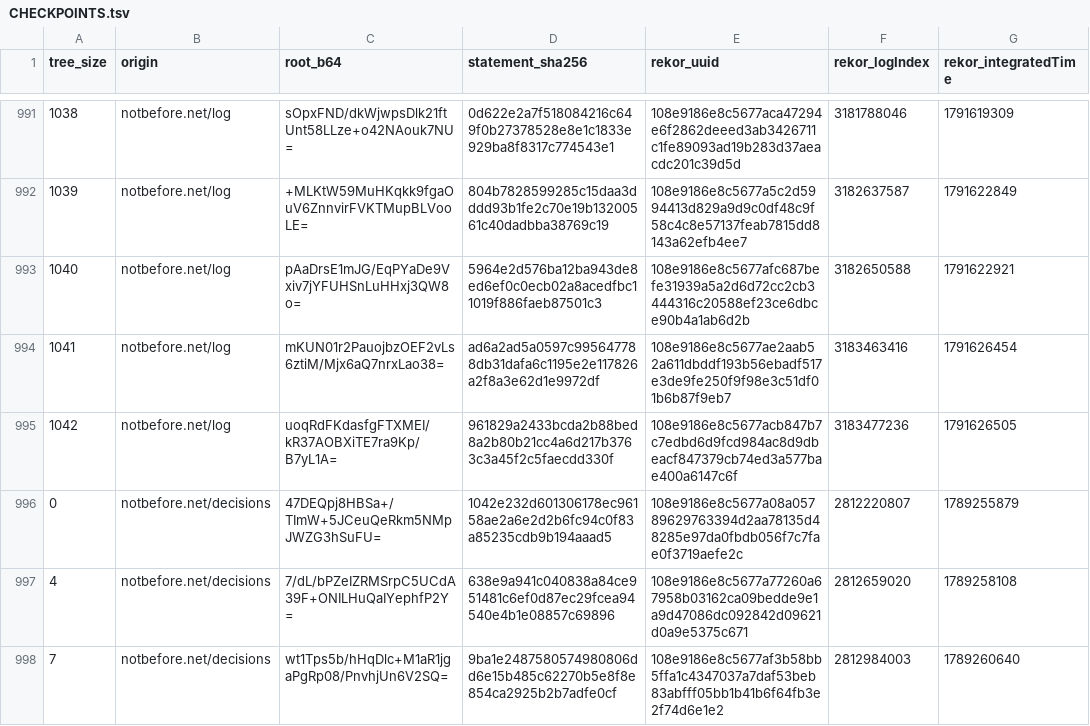
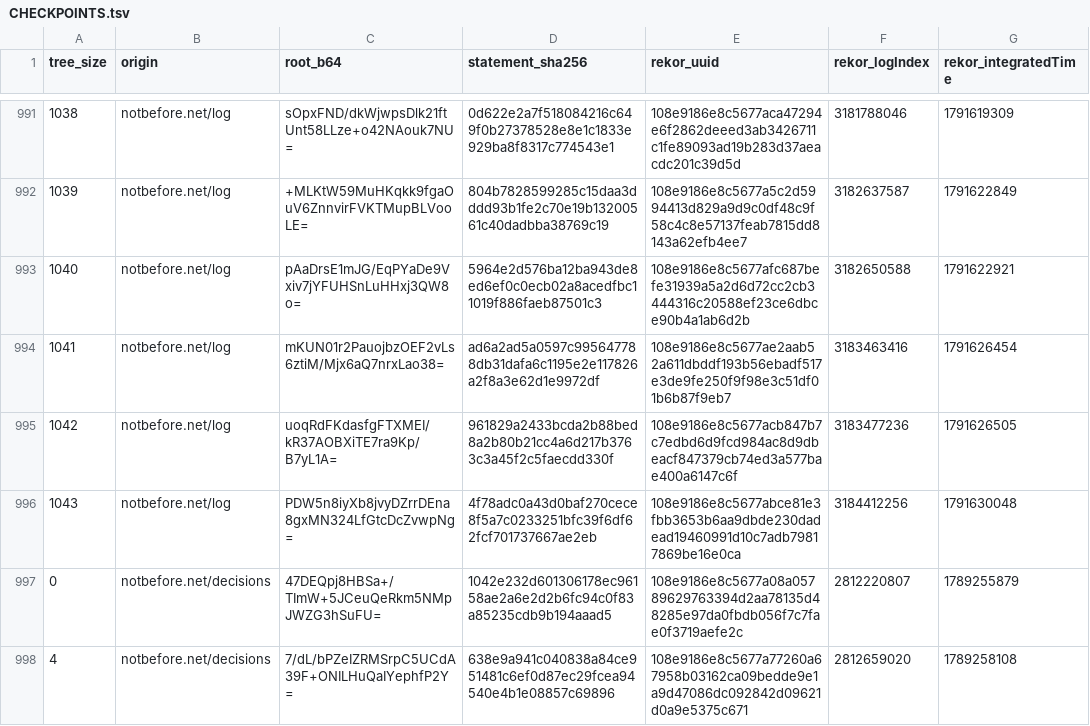
Before and after one commit to docdailey/qrng-beacon-log, a TSV file: CHECKPOINTS.tsv, drawn as a sheet; only a part is shown, gaps mark what is left out; the shorter side is filled out with more unchanged rows.

```diff
--- a/CHECKPOINTS.tsv
+++ b/CHECKPOINTS.tsv
@@ -995,2 +995,3 @@ tree_size	origin	root_b64	statement_sha256	rekor_uuid	rekor_logIndex	rekor_integ
 1042	notbefore.net/log	uoqRdFKdasfgFTXMEI/kR37AOBXiTE7ra9Kp/B7yL1A=	961829a2433bcda2b88bed8a2b80b21cc4a6d217b3763c3a45f2c5faecdd330f	108e9186e8c5677acb847b7c7edbd6d9fcd984ac8d9dbeacf847379cb74ed3a577bae400a6147c6f	3183477236	1791626505
+1043	notbefore.net/log	PDW5n8iyXb8jvyDZrrDEna8gxMN324LfGtcDcZvwpNg=	4f78adc0a43d0baf270cece8f5a7c0233251bfc39f6df62fcf701737667ae2eb	108e9186e8c5677abce81e3fbb3653b6aa9dbde230dadead19460991d10c7adb79817869be16e0ca	3184412256	1791630048
 0	notbefore.net/decisions	47DEQpj8HBSa+/TImW+5JCeuQeRkm5NMpJWZG3hSuFU=	1042e232d601306178ec96158ae2a6e2d2b6fc94c0f83a85235cdb9b194aaad5	108e9186e8c5677a08a05789629763394d2aa78135d48285e97da0fbdb056f7c7fae0f3719aefe2c	2812220807	1789255879
```
Also changed, not shown: INDEX.tsv, 5 other files.
